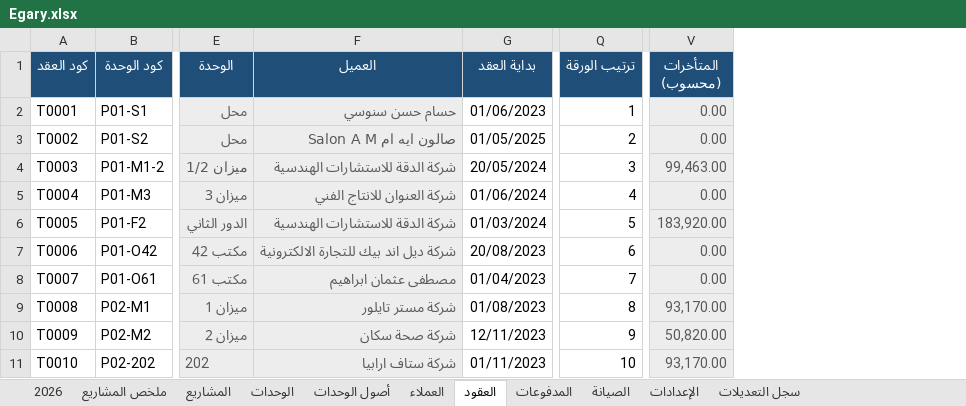
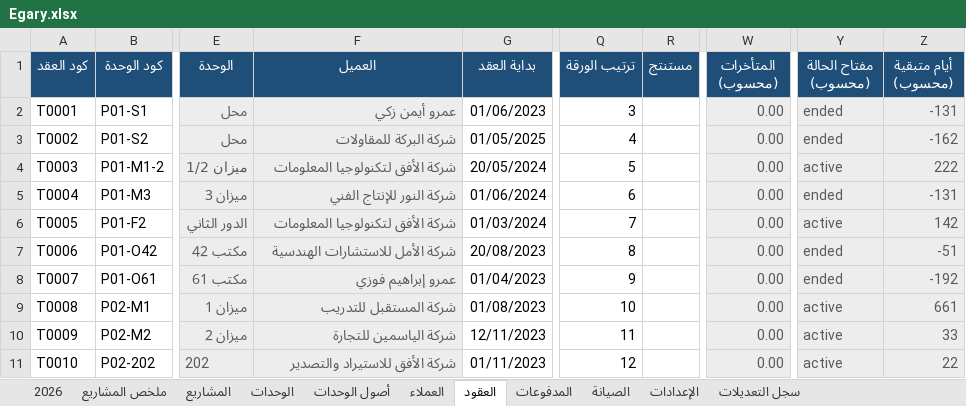
Before and after one commit to Moataz-Elmesmary/Egary, an Excel workbook: Egary/Egary.xlsx, sheet العقود, drawn as a sheet; only a part is shown, gaps mark what is left out; values as stored, in another font and other column widths than the file's, no borders; addresses are those after the commit; the diff covers the shown part only; the diff names each change by its address in the sheet, - before the commit and + after, or states it on an @@ line.

```diff
--- a/Egary/Egary.xlsx (sheet العقود)
+++ b/Egary/Egary.xlsx (sheet العقود)
+column R (مستنتج), empty
+column Y (مفتاح الحالة (محسوب)), rows 2-11: ended | ended | active | ended | active | ended | ended | active | active | active
+column Z (أيام متبقية (محسوب)), rows 2-11: -131 | -162 | 222 | -131 | 142 | -51 | -192 | 661 | 33 | 22
-F2 (العميل): حسام حسن سنوسي
+F2 (العميل): عمرو أيمن زكي
-Q2 (ترتيب الورقة): 1
+Q2 (ترتيب الورقة): 3
-F3 (العميل): صالون ايه ام Salon A M
+F3 (العميل): شركة البركة للمقاولات
-Q3 (ترتيب الورقة): 2
+Q3 (ترتيب الورقة): 4
-F4 (العميل): شركة الدقة للاستشارات الهندسية
+F4 (العميل): شركة الأفق لتكنولوجيا المعلومات
-Q4 (ترتيب الورقة): 3
+Q4 (ترتيب الورقة): 5
-W4 (المتأخرات (محسوب)): 99,463.00
+W4 (المتأخرات (محسوب)): 0.00
-F5 (العميل): شركة العنوان للانتاج الفني
+F5 (العميل): شركة النور للإنتاج الفني
-Q5 (ترتيب الورقة): 4
+Q5 (ترتيب الورقة): 6
-F6 (العميل): شركة الدقة للاستشارات الهندسية
+F6 (العميل): شركة الأفق لتكنولوجيا المعلومات
-Q6 (ترتيب الورقة): 5
+Q6 (ترتيب الورقة): 7
-W6 (المتأخرات (محسوب)): 183,920.00
+W6 (المتأخرات (محسوب)): 0.00
-F7 (العميل): شركة ديل اند بيك للتجارة الالكترونية
+F7 (العميل): شركة الأمل للاستشارات الهندسية
-Q7 (ترتيب الورقة): 6
+Q7 (ترتيب الورقة): 8
-F8 (العميل): مصطفى عثمان ابراهيم
+F8 (العميل): عمرو إبراهيم فوزي
-Q8 (ترتيب الورقة): 7
+Q8 (ترتيب الورقة): 9
-F9 (العميل): شركة مستر تايلور
+F9 (العميل): شركة المستقبل للتدريب
-Q9 (ترتيب الورقة): 8
+Q9 (ترتيب الورقة): 10
-W9 (المتأخرات (محسوب)): 93,170.00
+W9 (المتأخرات (محسوب)): 0.00
-F10 (العميل): شركة صحة سكان
+F10 (العميل): شركة الياسمين للتجارة
-Q10 (ترتيب الورقة): 9
+Q10 (ترتيب الورقة): 11
-W10 (المتأخرات (محسوب)): 50,820.00
+W10 (المتأخرات (محسوب)): 0.00
-F11 (العميل): شركة ستاف ارابيا
+F11 (العميل): شركة الأفق للاستيراد والتصدير
-Q11 (ترتيب الورقة): 10
+Q11 (ترتيب الورقة): 12
-W11 (المتأخرات (محسوب)): 93,170.00
+W11 (المتأخرات (محسوب)): 0.00
```
Also changed, not shown: 13 added rows and 211 edited cells elsewhere in this sheet, sheet 2026, sheet المدفوعات, sheet العملاء, sheet الوحدات, sheet ملخص المشاريع, sheet الإعدادات, 2 more sheets, 28 other files.
